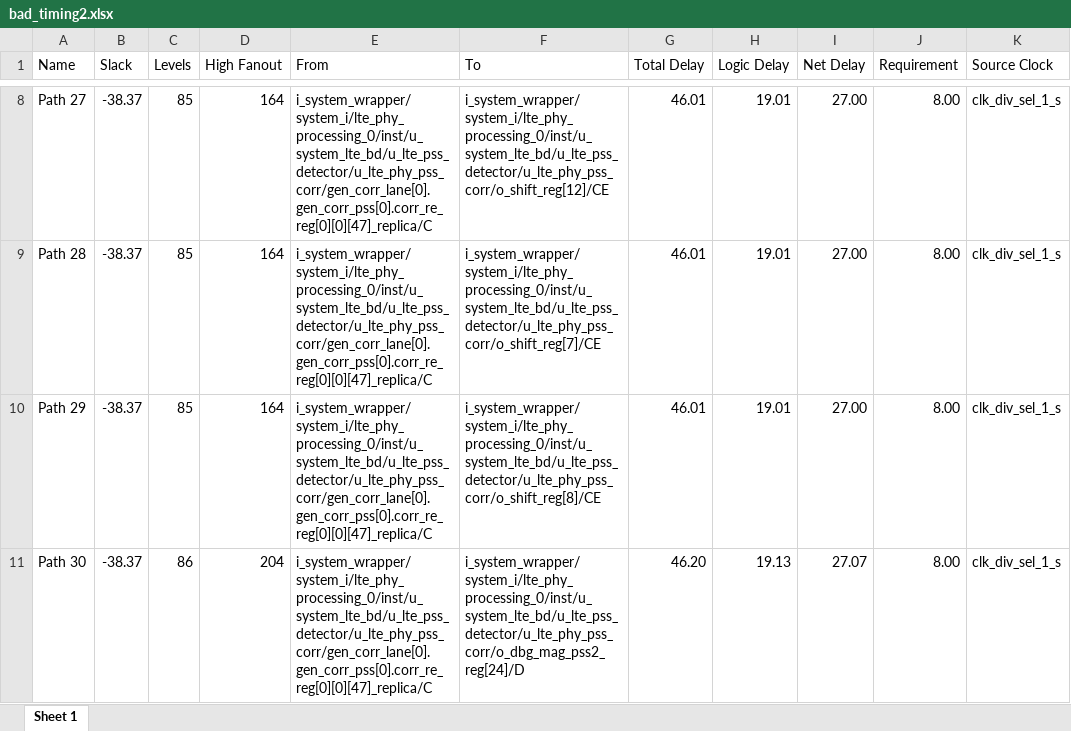
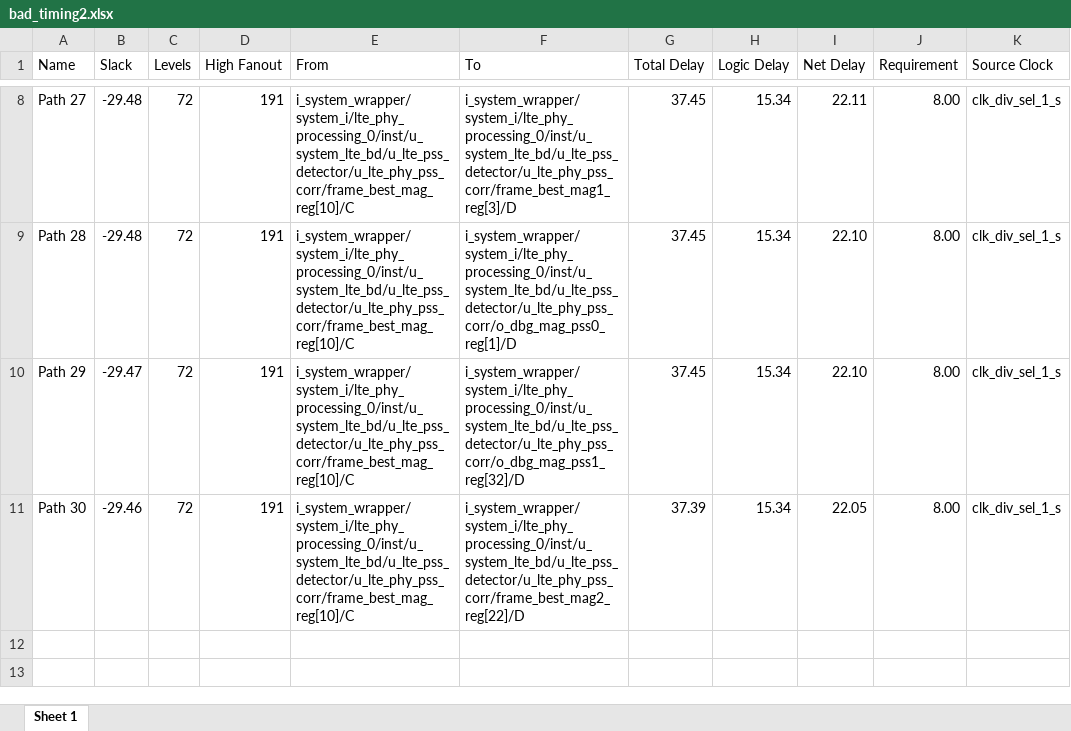
Before and after one commit to DmitriyMosk/srsRAN_4G, an Excel workbook: fpga/projects/bad_timing2.xlsx, sheet Sheet 1, drawn as a sheet; only a part is shown, gaps mark what is left out; values as stored, in another font and other column widths than the file's, no borders; the diff covers the shown part only; the diff names each change by its address in the sheet, - before the commit and + after, or states it on an @@ line.

```diff
--- a/fpga/projects/bad_timing2.xlsx (sheet Sheet 1)
+++ b/fpga/projects/bad_timing2.xlsx (sheet Sheet 1)
-B8:B9 (Slack): -38.37
+B8:B9 (Slack): -29.48
-C8:C10 (Levels): 85
+C8:C10 (Levels): 72
-D8:D10 (High Fanout): 164
+D8:D10 (High Fanout): 191
-E8:E11 (From): i_system_wrapper/system_i/lte_phy_processing_0/inst/u_system_lte_bd/u_lte_pss_detector/u_lte_phy_pss_corr/gen_corr_lane[0].gen_corr_pss[0].corr_re_reg[0][0][47]_replica/C
+E8:E11 (From): i_system_wrapper/system_i/lte_phy_processing_0/inst/u_system_lte_bd/u_lte_pss_detector/u_lte_phy_pss_corr/frame_best_mag_reg[10]/C
-F8 (To): i_system_wrapper/system_i/lte_phy_processing_0/inst/u_system_lte_bd/u_lte_pss_detector/u_lte_phy_pss_corr/o_shift_reg[12]/CE
+F8 (To): i_system_wrapper/system_i/lte_phy_processing_0/inst/u_system_lte_bd/u_lte_pss_detector/u_lte_phy_pss_corr/frame_best_mag1_reg[3]/D
-G8:G10 (Total Delay): 46.01
+G8:G10 (Total Delay): 37.45
-H8:H10 (Logic Delay): 19.01
+H8:H10 (Logic Delay): 15.34
-I8 (Net Delay): 27.00
+I8 (Net Delay): 22.11
-F9 (To): i_system_wrapper/system_i/lte_phy_processing_0/inst/u_system_lte_bd/u_lte_pss_detector/u_lte_phy_pss_corr/o_shift_reg[7]/CE
+F9 (To): i_system_wrapper/system_i/lte_phy_processing_0/inst/u_system_lte_bd/u_lte_pss_detector/u_lte_phy_pss_corr/o_dbg_mag_pss0_reg[1]/D
-I9:I10 (Net Delay): 27.00
+I9:I10 (Net Delay): 22.10
-B10 (Slack): -38.37
+B10 (Slack): -29.47
-F10 (To): i_system_wrapper/system_i/lte_phy_processing_0/inst/u_system_lte_bd/u_lte_pss_detector/u_lte_phy_pss_corr/o_shift_reg[8]/CE
+F10 (To): i_system_wrapper/system_i/lte_phy_processing_0/inst/u_system_lte_bd/u_lte_pss_detector/u_lte_phy_pss_corr/o_dbg_mag_pss1_reg[32]/D
-B11 (Slack): -38.37
+B11 (Slack): -29.46
-C11 (Levels): 86
+C11 (Levels): 72
-D11 (High Fanout): 204
+D11 (High Fanout): 191
-F11 (To): i_system_wrapper/system_i/lte_phy_processing_0/inst/u_system_lte_bd/u_lte_pss_detector/u_lte_phy_pss_corr/o_dbg_mag_pss2_reg[24]/D
+F11 (To): i_system_wrapper/system_i/lte_phy_processing_0/inst/u_system_lte_bd/u_lte_pss_detector/u_lte_phy_pss_corr/frame_best_mag2_reg[22]/D
-G11 (Total Delay): 46.20
+G11 (Total Delay): 37.39
-H11 (Logic Delay): 19.13
+H11 (Logic Delay): 15.34
-I11 (Net Delay): 27.07
+I11 (Net Delay): 22.05
```
Also changed, not shown: 48 edited cells elsewhere in this sheet, fpga/projects/bad_timing3.xlsx, 2 other files.
